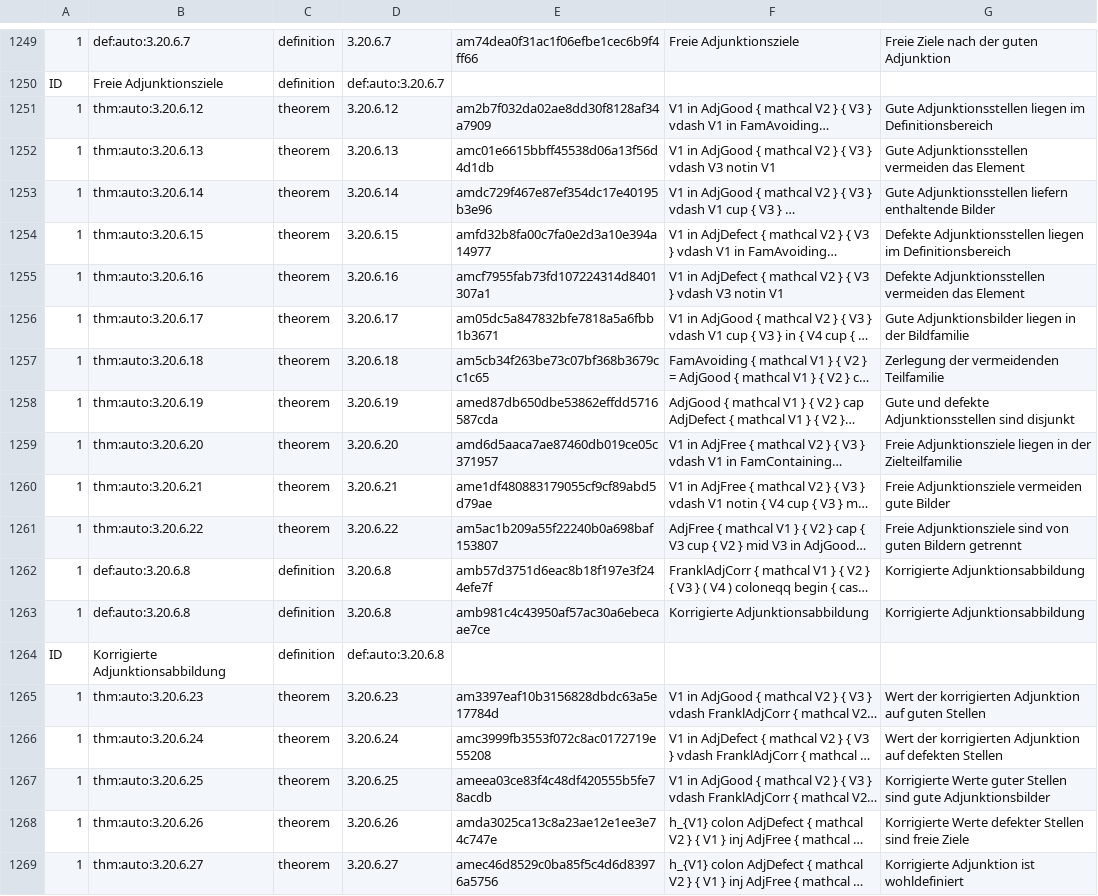
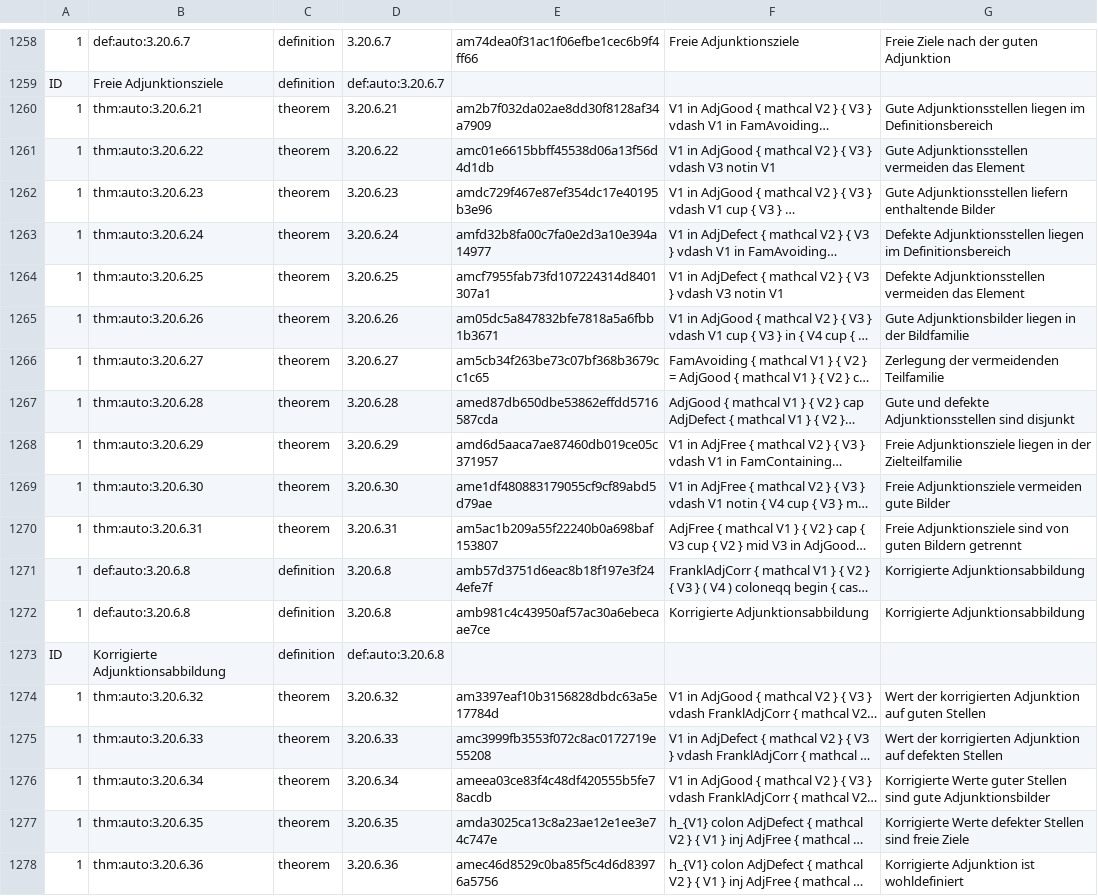
Before and after one commit to Losbarthos/Die-Grundlagen-der-Mathematik, a TSV file: registry/_B03.registry.tsv, drawn as a sheet; only a part is shown, gaps mark what is left out; long unchanged cells end in …; addresses are those after the commit; the diff covers the shown part only; the diff names each change by its address in the sheet, - before the commit and + after, or states it on an @@ line.

```diff
--- a/registry/_B03.registry.tsv
+++ b/registry/_B03.registry.tsv
-B1260: thm:auto:3.20.6.12
+B1260: thm:auto:3.20.6.21
-D1260: 3.20.6.12
+D1260: 3.20.6.21
-B1261: thm:auto:3.20.6.13
+B1261: thm:auto:3.20.6.22
-D1261: 3.20.6.13
+D1261: 3.20.6.22
-B1262: thm:auto:3.20.6.14
+B1262: thm:auto:3.20.6.23
-D1262: 3.20.6.14
+D1262: 3.20.6.23
-B1263: thm:auto:3.20.6.15
+B1263: thm:auto:3.20.6.24
-D1263: 3.20.6.15
+D1263: 3.20.6.24
-B1264: thm:auto:3.20.6.16
+B1264: thm:auto:3.20.6.25
-D1264: 3.20.6.16
+D1264: 3.20.6.25
-B1265: thm:auto:3.20.6.17
+B1265: thm:auto:3.20.6.26
-D1265: 3.20.6.17
+D1265: 3.20.6.26
-B1266: thm:auto:3.20.6.18
+B1266: thm:auto:3.20.6.27
-D1266: 3.20.6.18
+D1266: 3.20.6.27
-B1267: thm:auto:3.20.6.19
+B1267: thm:auto:3.20.6.28
-D1267: 3.20.6.19
+D1267: 3.20.6.28
-B1268: thm:auto:3.20.6.20
+B1268: thm:auto:3.20.6.29
-D1268: 3.20.6.20
+D1268: 3.20.6.29
-B1269: thm:auto:3.20.6.21
+B1269: thm:auto:3.20.6.30
-D1269: 3.20.6.21
+D1269: 3.20.6.30
-B1270: thm:auto:3.20.6.22
+B1270: thm:auto:3.20.6.31
-D1270: 3.20.6.22
+D1270: 3.20.6.31
-B1274: thm:auto:3.20.6.23
+B1274: thm:auto:3.20.6.32
-D1274: 3.20.6.23
+D1274: 3.20.6.32
-B1275: thm:auto:3.20.6.24
+B1275: thm:auto:3.20.6.33
-D1275: 3.20.6.24
+D1275: 3.20.6.33
-B1276: thm:auto:3.20.6.25
+B1276: thm:auto:3.20.6.34
-D1276: 3.20.6.25
+D1276: 3.20.6.34
-B1277: thm:auto:3.20.6.26
+B1277: thm:auto:3.20.6.35
-D1277: 3.20.6.26
+D1277: 3.20.6.35
-B1278: thm:auto:3.20.6.27
+B1278: thm:auto:3.20.6.36
-D1278: 3.20.6.27
+D1278: 3.20.6.36
```
Also changed, not shown: 10 added rows, 1 removed row and 47 edited cells elsewhere in this file, 1 other file.
